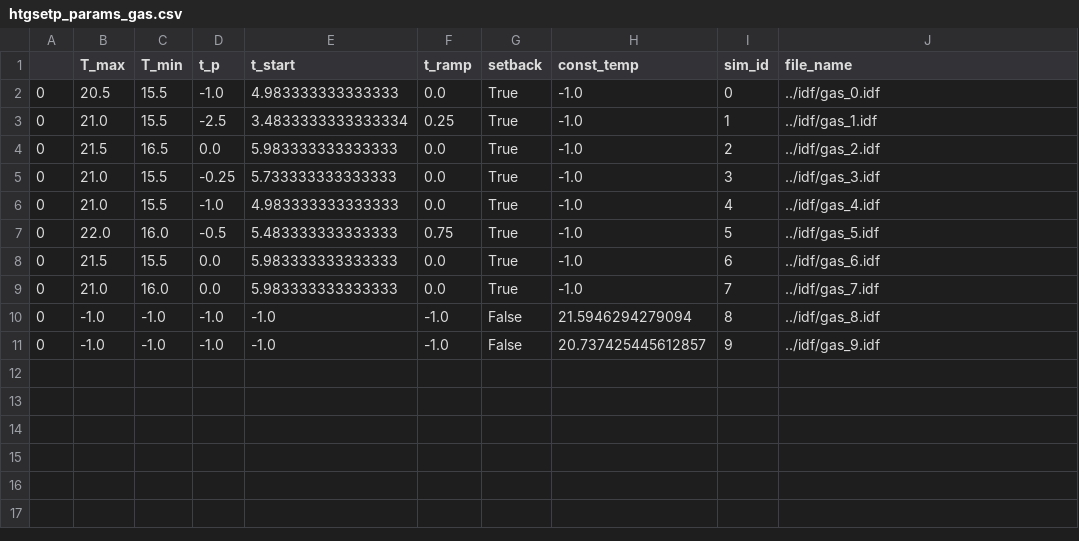
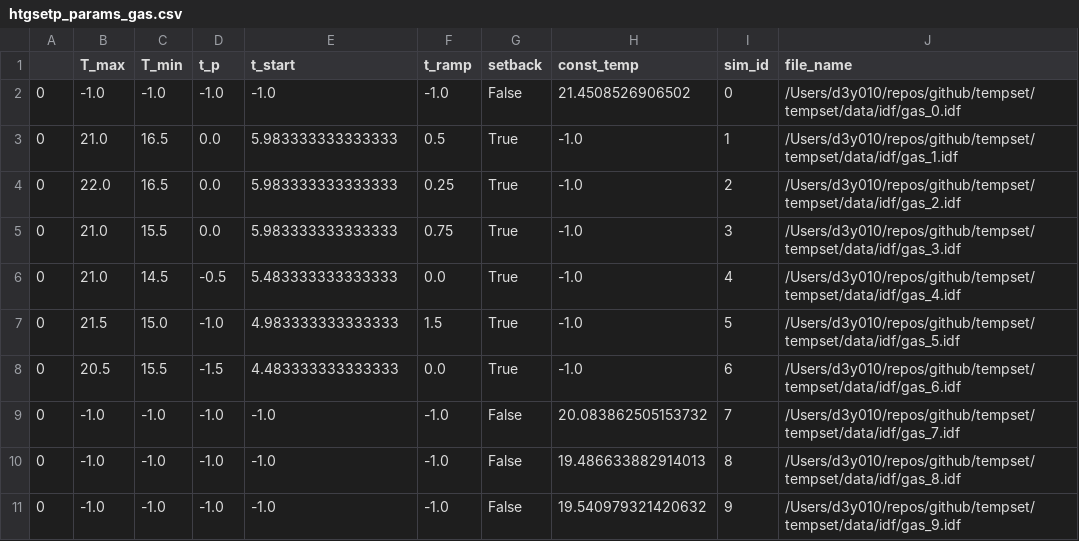
Before and after one commit to IMMM-SFA/tempset, a CSV file: data/htgsetp_params_gas.csv, drawn as a sheet.

```diff
--- a/data/htgsetp_params_gas.csv
+++ b/data/htgsetp_params_gas.csv
@@ -1,11 +1,11 @@
 ,T_max,T_min,t_p,t_start,t_ramp,setback,const_temp,sim_id,file_name
-0,20.5,15.5,-1.0,4.983333333333333,0.0,True,-1.0,0,../idf/gas_0.idf
-0,21.0,15.5,-2.5,3.4833333333333334,0.25,True,-1.0,1,../idf/gas_1.idf
-0,21.5,16.5,0.0,5.983333333333333,0.0,True,-1.0,2,../idf/gas_2.idf
-0,21.0,15.5,-0.25,5.733333333333333,0.0,True,-1.0,3,../idf/gas_3.idf
-0,21.0,15.5,-1.0,4.983333333333333,0.0,True,-1.0,4,../idf/gas_4.idf
-0,22.0,16.0,-0.5,5.483333333333333,0.75,True,-1.0,5,../idf/gas_5.idf
-0,21.5,15.5,0.0,5.983333333333333,0.0,True,-1.0,6,../idf/gas_6.idf
-0,21.0,16.0,0.0,5.983333333333333,0.0,True,-1.0,7,../idf/gas_7.idf
-0,-1.0,-1.0,-1.0,-1.0,-1.0,False,21.5946294279094,8,../idf/gas_8.idf
-0,-1.0,-1.0,-1.0,-1.0,-1.0,False,20.737425445612857,9,../idf/gas_9.idf
+0,-1.0,-1.0,-1.0,-1.0,-1.0,False,21.4508526906502,0,/Users/d3y010/repos/github/tempset/tempset/data/idf/gas_0.idf
+0,21.0,16.5,0.0,5.983333333333333,0.5,True,-1.0,1,/Users/d3y010/repos/github/tempset/tempset/data/idf/gas_1.idf
+0,22.0,16.5,0.0,5.983333333333333,0.25,True,-1.0,2,/Users/d3y010/repos/github/tempset/tempset/data/idf/gas_2.idf
+0,21.0,15.5,0.0,5.983333333333333,0.75,True,-1.0,3,/Users/d3y010/repos/github/tempset/tempset/data/idf/gas_3.idf
+0,21.0,14.5,-0.5,5.483333333333333,0.0,True,-1.0,4,/Users/d3y010/repos/github/tempset/tempset/data/idf/gas_4.idf
+0,21.5,15.0,-1.0,4.983333333333333,1.5,True,-1.0,5,/Users/d3y010/repos/github/tempset/tempset/data/idf/gas_5.idf
+0,20.5,15.5,-1.5,4.483333333333333,0.0,True,-1.0,6,/Users/d3y010/repos/github/tempset/tempset/data/idf/gas_6.idf
+0,-1.0,-1.0,-1.0,-1.0,-1.0,False,20.083862505153732,7,/Users/d3y010/repos/github/tempset/tempset/data/idf/gas_7.idf
+0,-1.0,-1.0,-1.0,-1.0,-1.0,False,19.486633882914013,8,/Users/d3y010/repos/github/tempset/tempset/data/idf/gas_8.idf
+0,-1.0,-1.0,-1.0,-1.0,-1.0,False,19.540979321420632,9,/Users/d3y010/repos/github/tempset/tempset/data/idf/gas_9.idf
```
Also changed, not shown: 25 other files.
